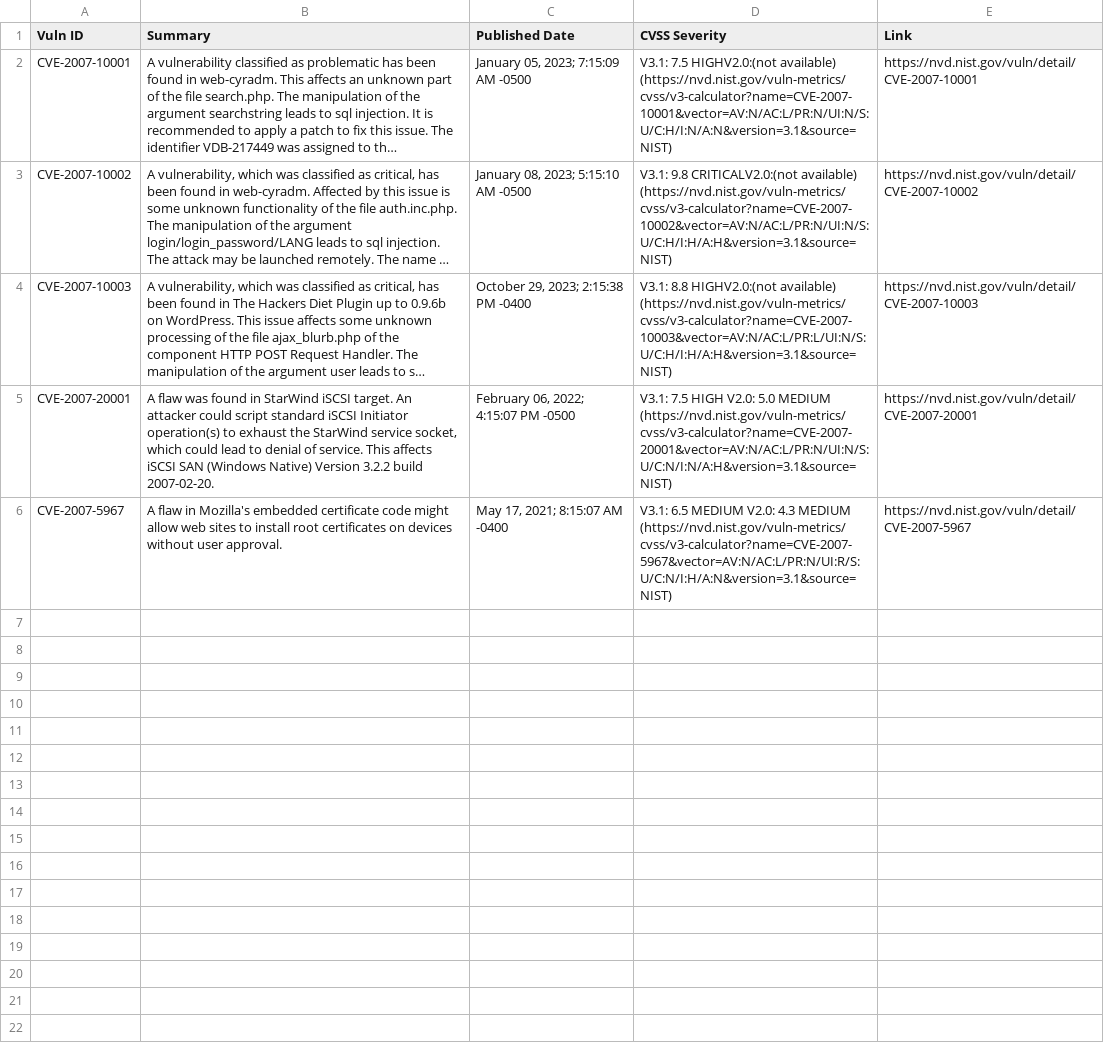
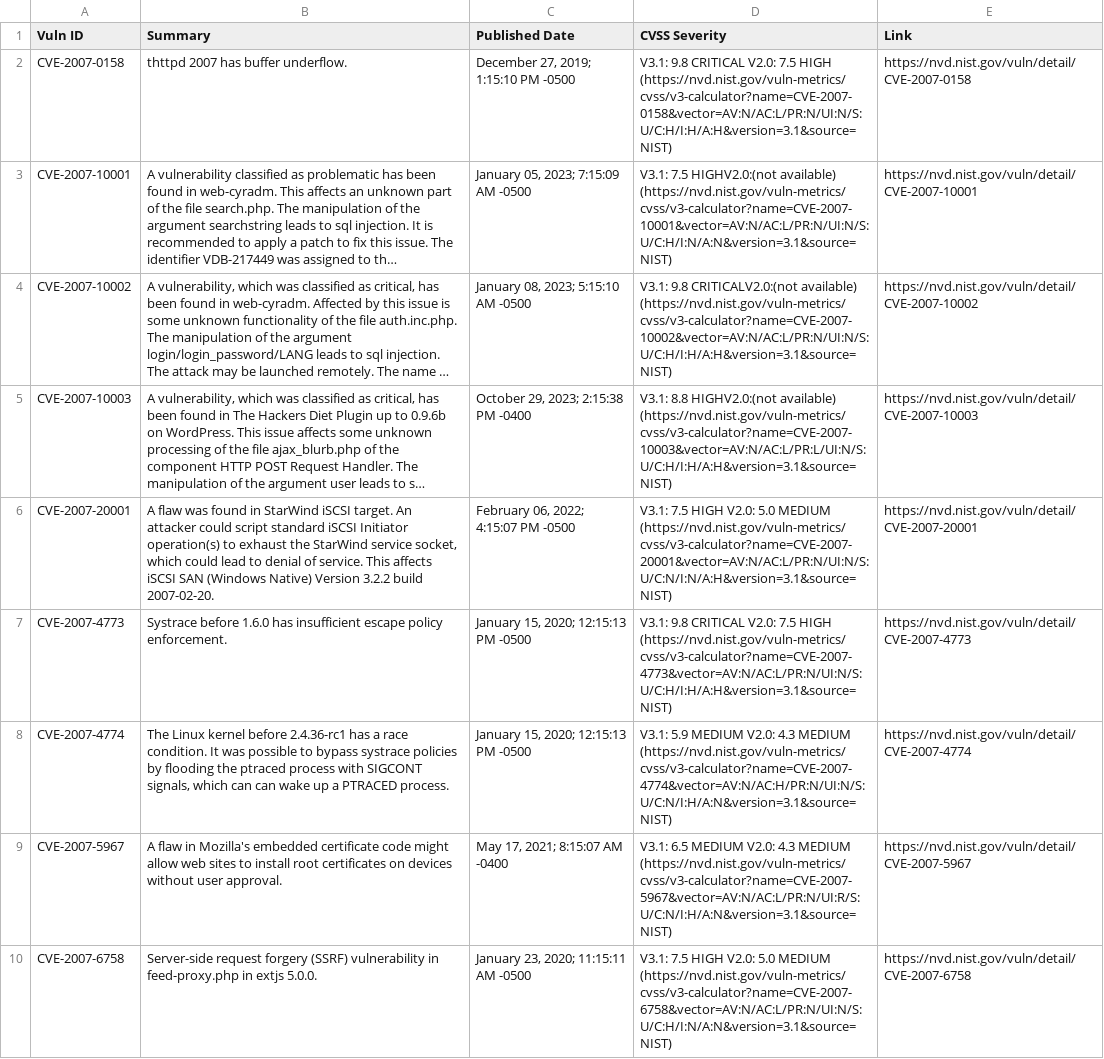
Before and after one commit to c2siorg/bug-connector, a CSV file: Data/NVD/CVE_2007.csv, drawn as a sheet; long unchanged cells end in …; the diff names each change by its address in the sheet, - before the commit and + after, or states it on an @@ line.

```diff
--- a/Data/NVD/CVE_2007.csv
+++ b/Data/NVD/CVE_2007.csv
+row 2: CVE-2007-0158 | thttpd 2007 has buffer underflow. | December 27, 2019; 1:15:10 PM -0500 | V3.1: 9.8 CRITICAL V2.0: 7.5 HIGH (https://nvd.nist.gov/vuln-metrics/cvss/v3-calculator?name=CVE-2007-0158&vector=AV:N/AC:L/PR:N/UI:N/S:U/C:H/I:H/A:H&version=3.1&source=NIST) | https://nvd.nist.gov/vuln/detail/CVE-2007-0158
+row 7: CVE-2007-4773 | Systrace before 1.6.0 has insufficient escape policy enforcement. | January 15, 2020; 12:15:13 PM -0500 | V3.1: 9.8 CRITICAL V2.0: 7.5 HIGH (https://nvd.nist.gov/vuln-metrics/cvss/v3-calculator?name=CVE-2007-4773&vector=AV:N/AC:L/PR:N/UI:N/S:U/C:H/I:H/A:H&version=3.1&source=NIST) | https://nvd.nist.gov/vuln/detail/CVE-2007-4773
+row 8: CVE-2007-4774 | The Linux kernel before 2.4.36-rc1 has a race condition. It was possible to bypass systrace policies by flooding the ptraced process with SIGCONT signals, which can can wake up a PTRACED process. | January 15, 2020; 12:15:13 PM -0500 | V3.1: 5.9 MEDIUM V2.0: 4.3 MEDIUM (https://nvd.nist.gov/vuln-metrics/cvss/v3-calculator?name=CVE-2007-4774&vector=AV:N/AC:H/PR:N/UI:N/S:U/C:N/I:H/A:N&version=3.1&source=NIST) | https://nvd.nist.gov/vuln/detail/CVE-2007-4774
+row 10: CVE-2007-6758 | Server-side request forgery (SSRF) vulnerability in feed-proxy.php in extjs 5.0.0. | January 23, 2020; 11:15:11 AM -0500 | V3.1: 7.5 HIGH V2.0: 5.0 MEDIUM (https://nvd.nist.gov/vuln-metrics/cvss/v3-calculator?name=CVE-2007-6758&vector=AV:N/AC:L/PR:N/UI:N/S:U/C:H/I:N/A:N&version=3.1&source=NIST) | https://nvd.nist.gov/vuln/detail/CVE-2007-6758
```
Also changed, not shown: Data/NVD/CVE_2005.csv, Data/NVD/CVE_2006.csv, 16 other files.
